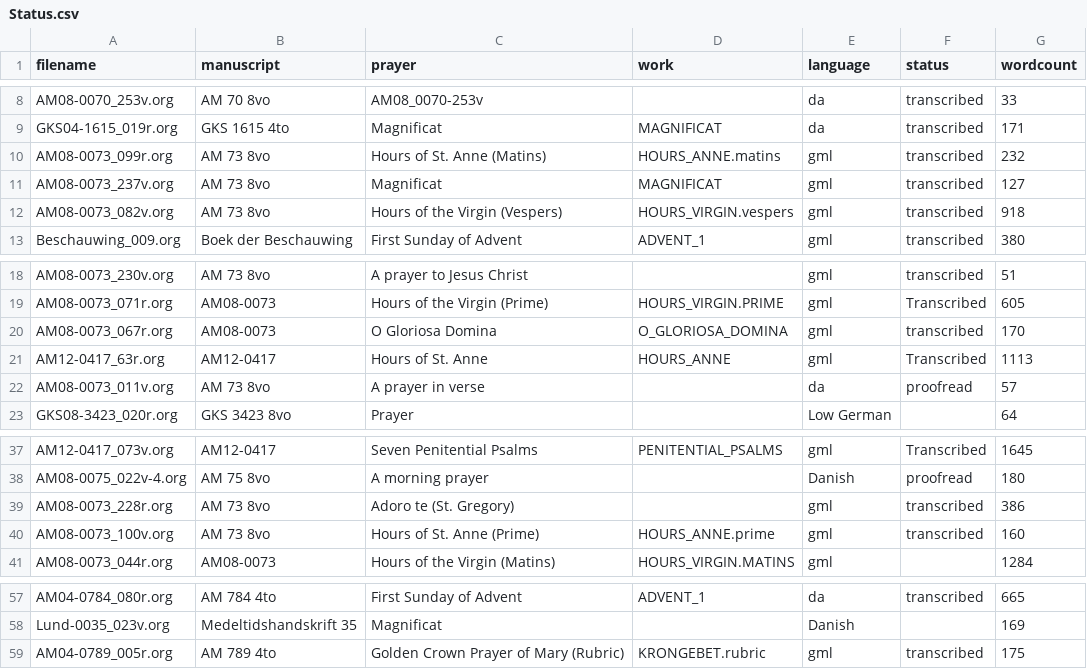
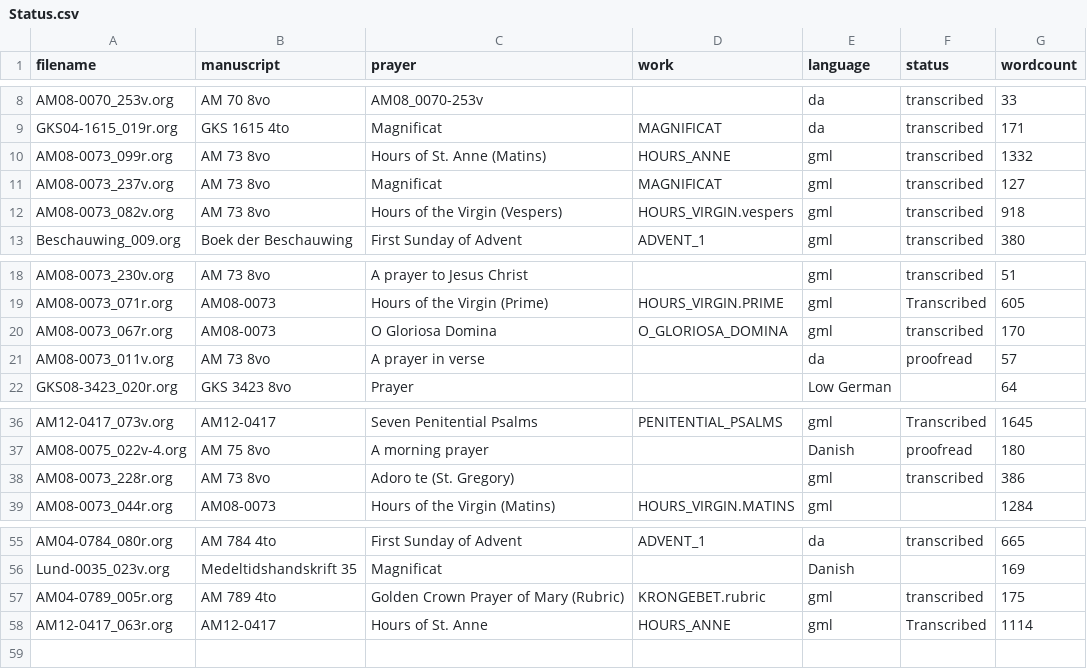
Before and after one commit to bedebok/Data, a CSV file: Prayers/org/Status.csv, drawn as a sheet; only a part is shown, gaps mark what is left out.

```diff
--- a/Prayers/org/Status.csv
+++ b/Prayers/org/Status.csv
@@ -9,3 +9,3 @@ AM08-0070_253v.org,AM 70 8vo,AM08_0070-253v,,da,transcribed,33
 GKS04-1615_019r.org,GKS 1615 4to,Magnificat,MAGNIFICAT,da,transcribed,171
-AM08-0073_099r.org,AM 73 8vo,Hours of St. Anne (Matins),HOURS_ANNE.matins,gml,transcribed,232
+AM08-0073_099r.org,AM 73 8vo,Hours of St. Anne (Matins),HOURS_ANNE,gml,transcribed,1332
 AM08-0073_237v.org,AM 73 8vo,Magnificat,MAGNIFICAT,gml,transcribed,127
@@ -20,3 +20,2 @@ AM08-0073_071r.org,AM08-0073,Hours of the Virgin (Prime),HOURS_VIRGIN.PRIME,gml,
 AM08-0073_067r.org,AM08-0073,O Gloriosa Domina,O_GLORIOSA_DOMINA,gml,transcribed,170
-AM12-0417_63r.org,AM12-0417,Hours of St. Anne,HOURS_ANNE,gml,Transcribed,1113
 AM08-0073_011v.org,AM 73 8vo,A prayer in verse,,da,proofread,57
@@ -39,3 +38,2 @@ AM08-0075_022v-4.org,AM 75 8vo,A morning prayer,,Danish,proofread,180
 AM08-0073_228r.org,AM 73 8vo,Adoro te (St. Gregory),,gml,transcribed,386
-AM08-0073_100v.org,AM 73 8vo,Hours of St. Anne (Prime),HOURS_ANNE.prime,gml,transcribed,160
 AM08-0073_044r.org,AM08-0073,Hours of the Virgin (Matins),HOURS_VIRGIN.MATINS,gml,,1284
@@ -59 +57,2 @@ Lund-0035_023v.org,Medeltidshandskrift 35,Magnificat,,Danish,,169
 AM04-0789_005r.org,AM 789 4to,Golden Crown Prayer of Mary (Rubric),KRONGEBET.rubric,gml,transcribed,175
+AM12-0417_063r.org,AM12-0417,Hours of St. Anne,HOURS_ANNE,gml,Transcribed,1114
```
Also changed, not shown: 3 other files.
